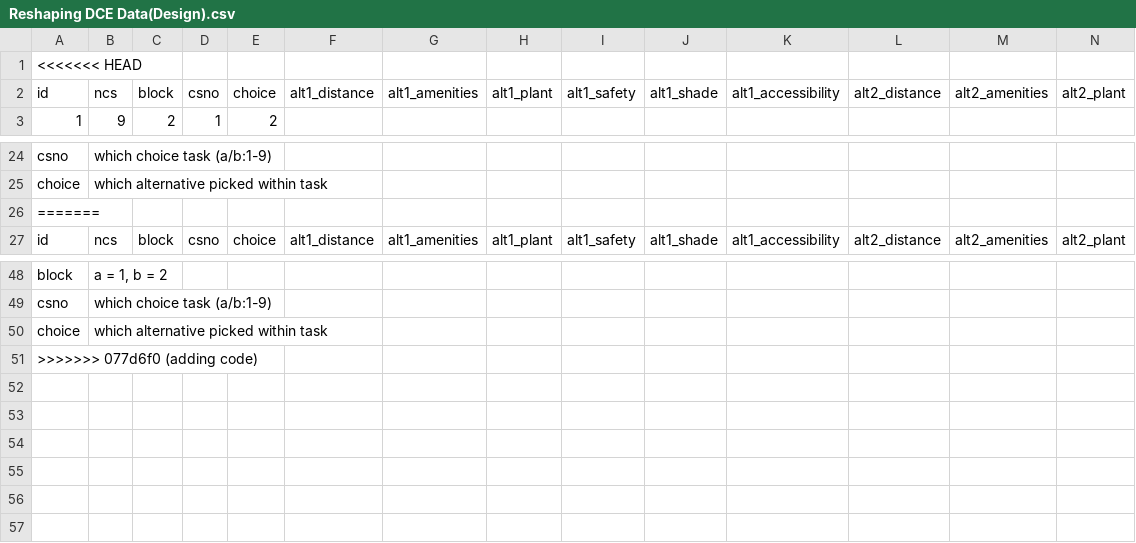
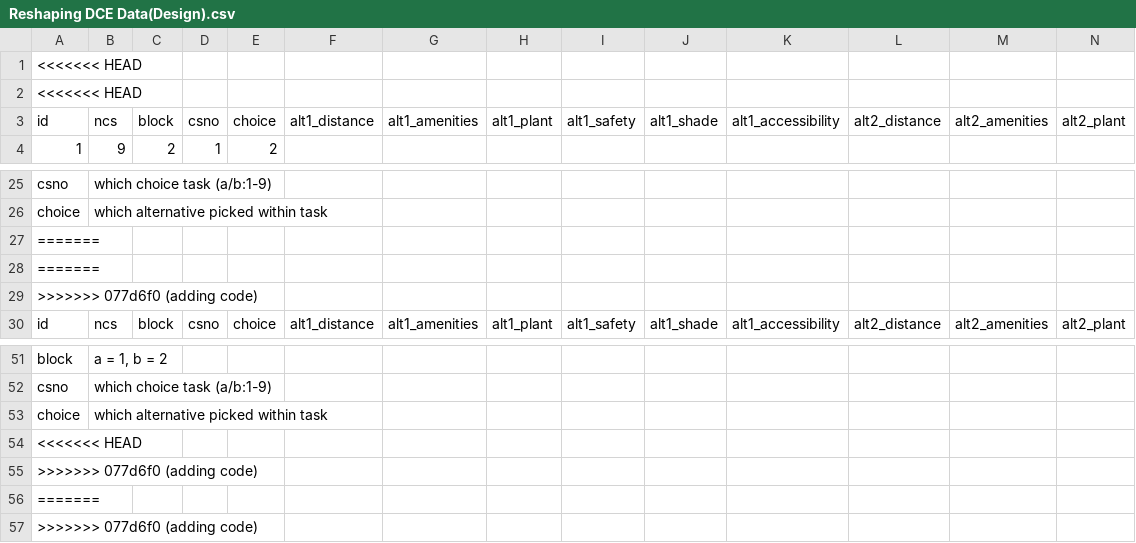
Before and after one commit to Blockmg/AZgreenspacepreferenceDCE, a CSV file: Reshaping DCE Data(Design).csv, drawn as a sheet; only a part is shown, gaps mark what is left out; rows hold the shown columns only; the diff names each change by its address in the sheet, - before the commit and + after, or states it on an @@ line.

```diff
--- a/Reshaping DCE Data(Design).csv
+++ b/Reshaping DCE Data(Design).csv
+row 2: <<<<<<< HEAD
+row 28: =======
+row 29: >>>>>>> 077d6f0 (adding code)
+row 54: <<<<<<< HEAD
+row 55: >>>>>>> 077d6f0 (adding code)
+row 56: =======
```
Also changed, not shown: 1 other file.
